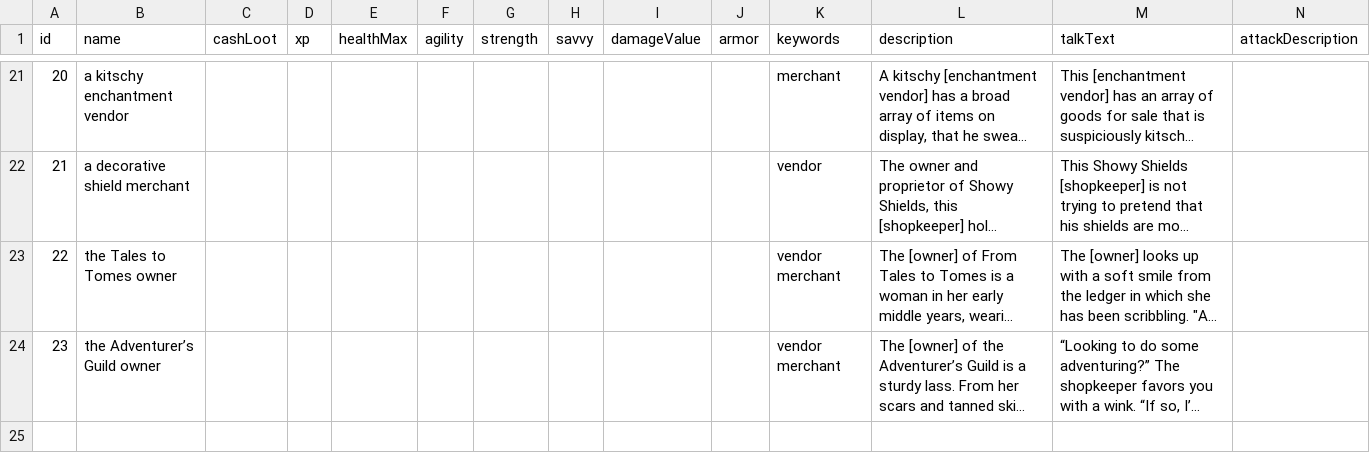
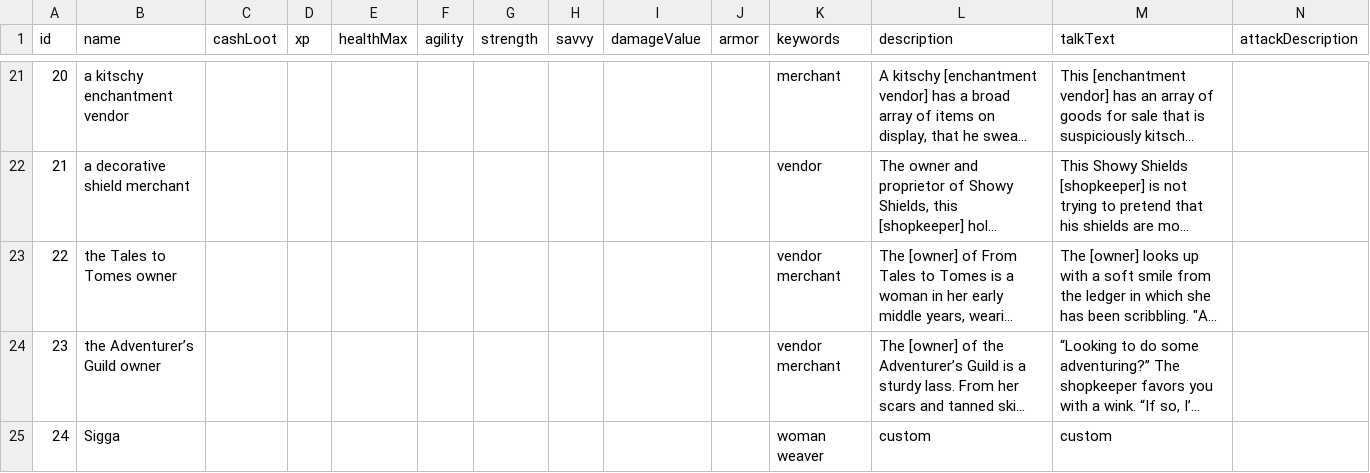
Before and after one commit to StevenKitzes/threadbare-mud, a CSV file: src/socket-server/npcs/npcs.csv, drawn as a sheet; only a part is shown, gaps mark what is left out; long unchanged cells end in …; rows hold the shown columns only; the diff names each change by its address in the sheet, - before the commit and + after, or states it on an @@ line.

```diff
--- a/src/socket-server/npcs/npcs.csv
+++ b/src/socket-server/npcs/npcs.csv
+row 25: 24 | Sigga |  |  |  |  |  |  |  |  | woman weaver | custom | custom
```
Also changed, not shown: src/socket-server/items/items.csv, 15 other files.
